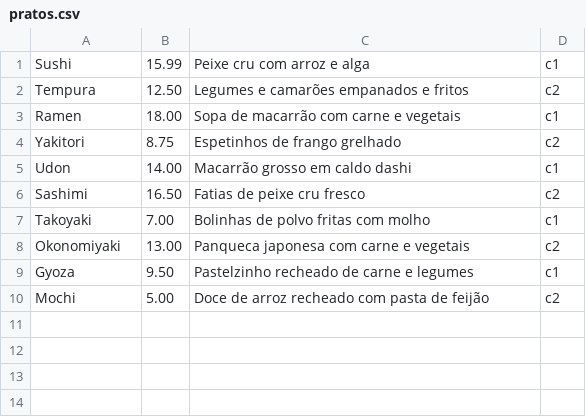
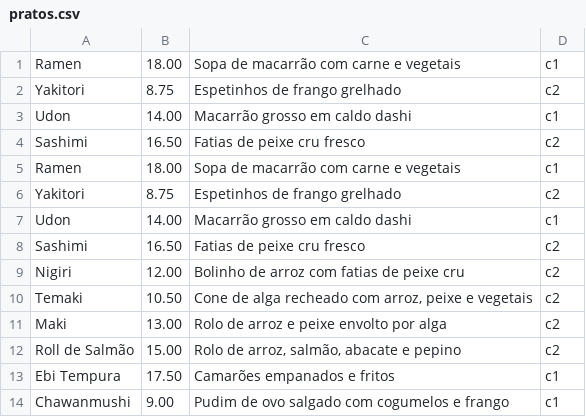
Before and after one commit to sarahmaneira/PJBL, a CSV file: pratos.csv, drawn as a sheet.

Commit message:
remover pratos

```diff
--- a/pratos.csv
+++ b/pratos.csv
@@ -1,3 +1 @@
-Sushi;15.99;Peixe cru com arroz e alga;c1
-Tempura;12.50;Legumes e camarões empanados e fritos;c2
 Ramen;18.00;Sopa de macarrão com carne e vegetais;c1
@@ -6,5 +4,11 @@ Udon;14.00;Macarrão grosso em caldo dashi;c1
 Sashimi;16.50;Fatias de peixe cru fresco;c2
-Takoyaki;7.00;Bolinhas de polvo fritas com molho;c1
-Okonomiyaki;13.00;Panqueca japonesa com carne e vegetais;c2
-Gyoza;9.50;Pastelzinho recheado de carne e legumes;c1
-Mochi;5.00;Doce de arroz recheado com pasta de feijão;c2
+Ramen;18.00;Sopa de macarrão com carne e vegetais;c1
+Yakitori;8.75;Espetinhos de frango grelhado;c2
+Udon;14.00;Macarrão grosso em caldo dashi;c1
+Sashimi;16.50;Fatias de peixe cru fresco;c2
+Nigiri;12.00;Bolinho de arroz com fatias de peixe cru;c2
+Temaki;10.50;Cone de alga recheado com arroz, peixe e vegetais;c2
+Maki;13.00;Rolo de arroz e peixe envolto por alga;c2
+Roll de Salmão;15.00;Rolo de arroz, salmão, abacate e pepino;c2
+Ebi Tempura;17.50;Camarões empanados e fritos;c1
+Chawanmushi;9.00;Pudim de ovo salgado com cogumelos e frango;c1
```
Also changed, not shown: 3 other files.
